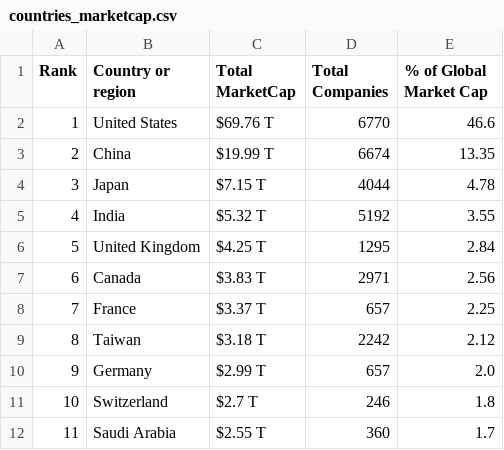
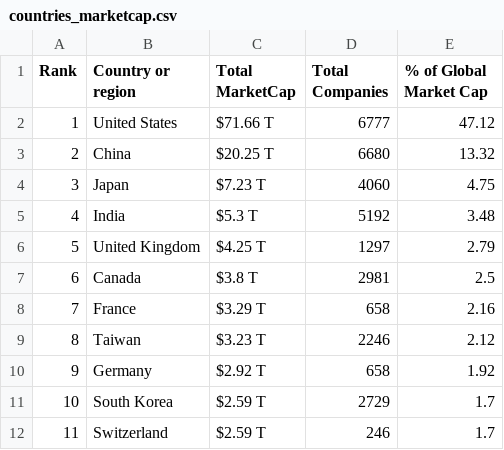
Before and after one commit to ayeeff/marketcap, a CSV file: data/countries_marketcap.csv, drawn as a sheet; only a part is shown; the diff covers the shown part only.

```diff
--- a/data/countries_marketcap.csv
+++ b/data/countries_marketcap.csv
@@ -1,12 +1,12 @@
 Rank,Country or region,Total MarketCap,Total Companies,% of Global Market Cap
-1,United States,$69.76 T,6770,46.6
-2,China,$19.99 T,6674,13.35
-3,Japan,$7.15 T,4044,4.78
-4,India,$5.32 T,5192,3.55
-5,United Kingdom,$4.25 T,1295,2.84
-6,Canada,$3.83 T,2971,2.56
-7,France,$3.37 T,657,2.25
-8,Taiwan,$3.18 T,2242,2.12
-9,Germany,$2.99 T,657,2.0
-10,Switzerland,$2.7 T,246,1.8
-11,Saudi Arabia,$2.55 T,360,1.7
+1,United States,$71.66 T,6777,47.12
+2,China,$20.25 T,6680,13.32
+3,Japan,$7.23 T,4060,4.75
+4,India,$5.3 T,5192,3.48
+5,United Kingdom,$4.25 T,1297,2.79
+6,Canada,$3.8 T,2981,2.5
+7,France,$3.29 T,658,2.16
+8,Taiwan,$3.23 T,2246,2.12
+9,Germany,$2.92 T,658,1.92
+10,South Korea,$2.59 T,2729,1.7
+11,Switzerland,$2.59 T,246,1.7
```
Also changed, not shown: 154 edited cells elsewhere in this file.
